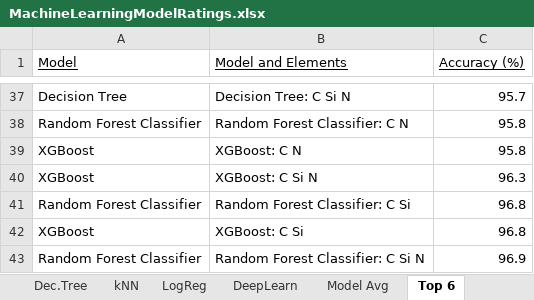
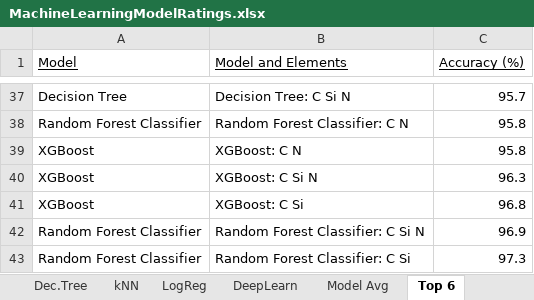
Before and after one commit to dianess/meteorite-classification, an Excel workbook: MachineLearningModelRatings.xlsx, sheet Top 6, drawn as a sheet; only a part is shown, gaps mark what is left out; values as stored, in another font and other column widths than the file's, no borders; charts and pictures not drawn; removed rows and columns are numbered as before the commit, all else as after; the diff names each change by its address in the sheet, - before the commit and + after, or states it on an @@ line.

```diff
--- a/MachineLearningModelRatings.xlsx (sheet Top 6)
+++ b/MachineLearningModelRatings.xlsx (sheet Top 6)
-row 41: Random Forest Classifier | Random Forest Classifier: C Si | 96.8
+row 43: Random Forest Classifier | Random Forest Classifier: C Si | 97.3
```
Also changed, not shown: sheet feature importance RFC C Si N, other sheet tabs, charts or pictures, 12 other files.
